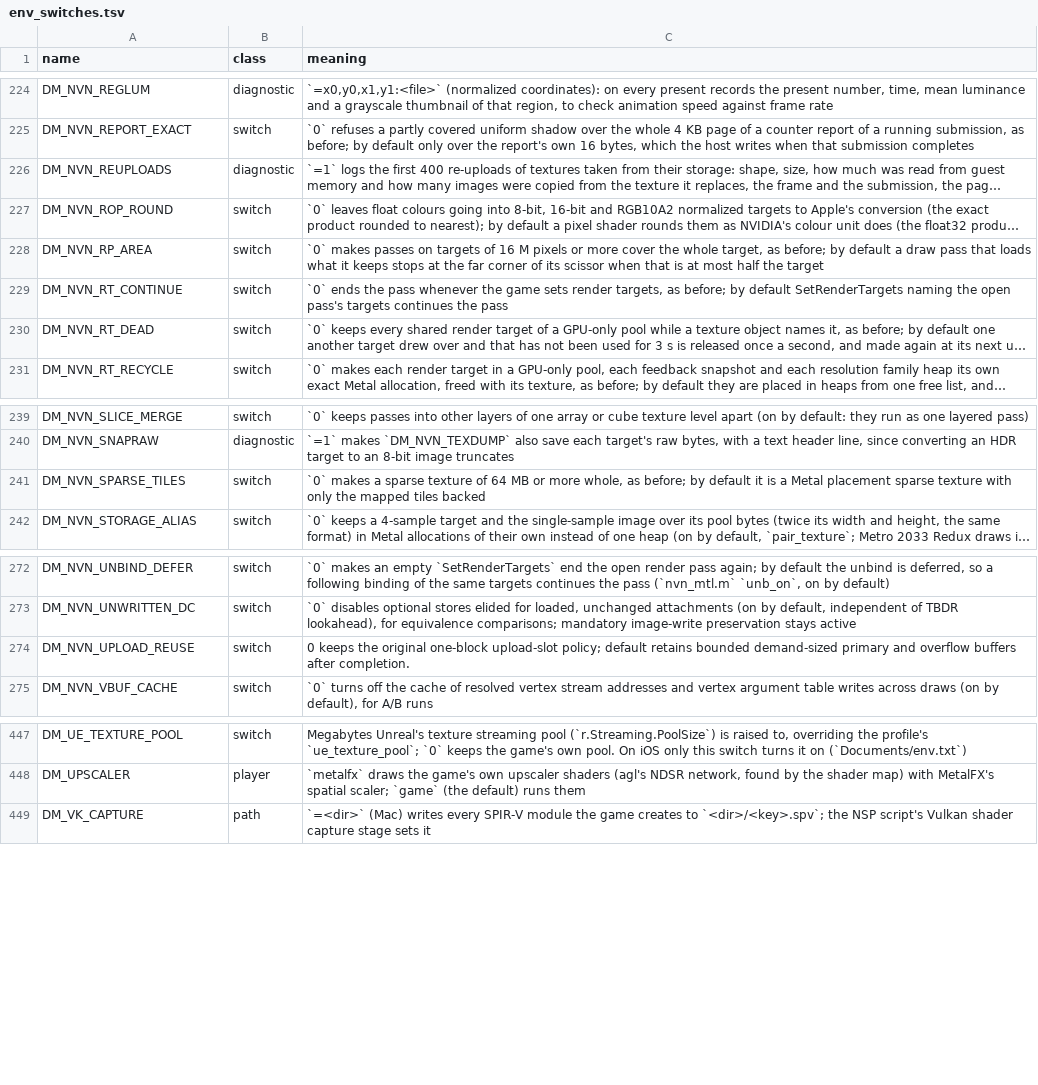
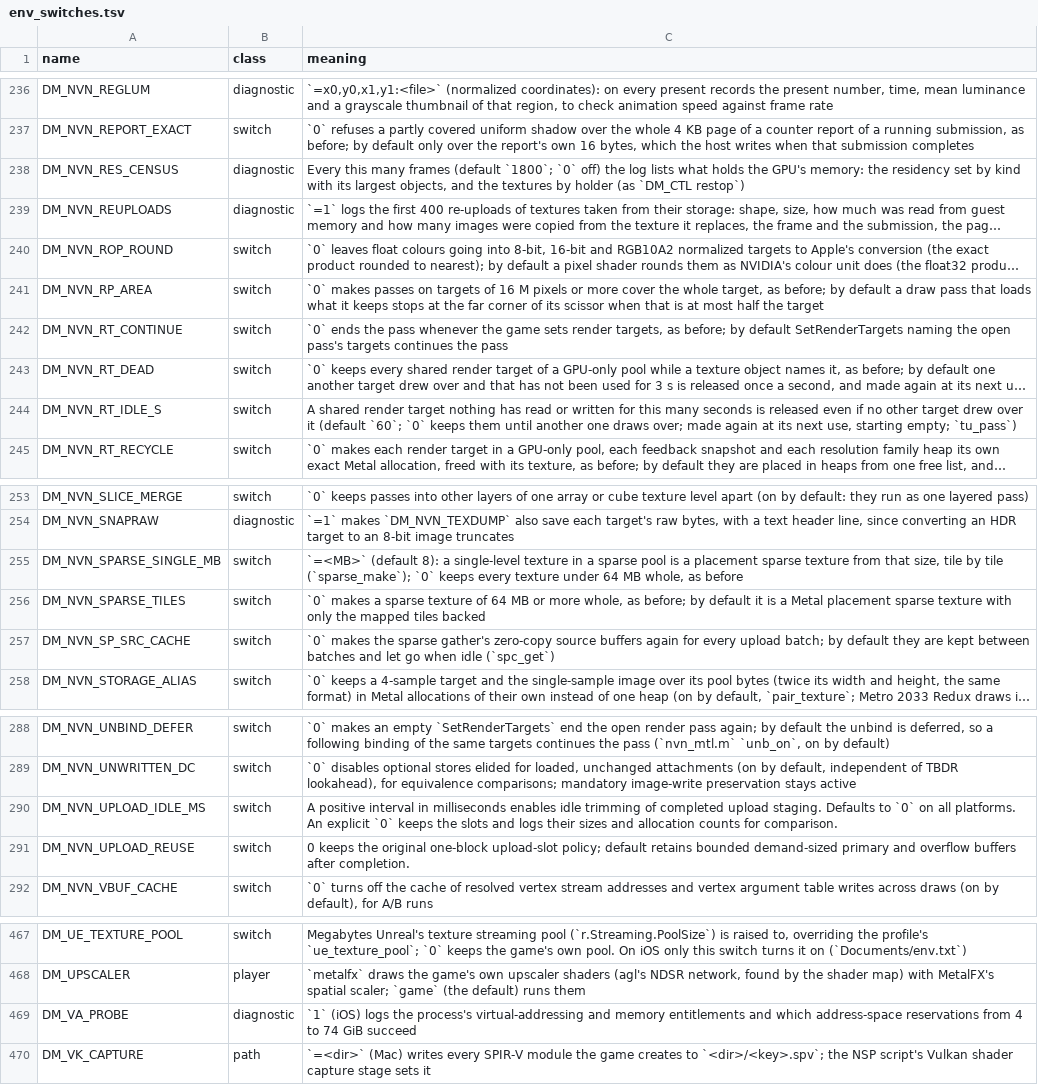
Before and after one commit to cheemu21/guy-with-a-kid-on-his-back, a TSV file: docs/env_switches.tsv, drawn as a sheet; only a part is shown, gaps mark what is left out; long unchanged cells end in …; the diff covers the shown part only; the diff names each change by its address in the sheet, - before the commit and + after, or states it on an @@ line.

Commit message:
PRAGMATA iOS port: V1-V23 on nxnative 2dacca8
PRAGMATA (Switch 2) on the iPhone through nxnative, as built for V23:

- memory: large pools shed their chunks once whole (big_shed), lookups of
  unknown length near a pool's end take a chunk to the end (big_tail),
  idle shared render targets released after 60 s (DM_NVN_RT_IDLE_S),
  shader-code pools kept out of the raw pool table, a residency census
  every 1800 frames (DM_NVN_RES_CENSUS)
- stability: guest-file pages wired before the residency commit
  (file_wire, from upstream PR #1971: a freeze that panicked the phone),
  the residency commit off the feedback queue (PR #2868), upstream fixes
  5012821, 5d10103, 79f28b0, 1d1c5b4, 93c76c1, 74d1753, 3d8fc82
- frame generation from kid-with-sword-remake L7.4 (MetalFX interpolator,
  30 fps shown at 60), sparse gather source cache, one-pass layered clears
- touch: the Orbit controls (ZL tap toggle, second fire key, near-white
  look), the stick drawn as the Ocarina of Time port draws it, a larger
  D-pad with arrowheads and no circle
- tests for each change (t_big_shed, t_big_grow, t_file_wire, t_code_pool,
  t_res_census, t_framegen, ...); the graphics suite passes 202 of 202

Game files, shaders, IPAs and saves are not in this repository.

```diff
--- a/docs/env_switches.tsv
+++ b/docs/env_switches.tsv
+row 238: DM_NVN_RES_CENSUS | diagnostic | Every this many frames (default `1800`; `0` off) the log lists what holds the GPU's memory: the residency set by kind with its largest objects, and the textures by holder (as `DM_CTL restop`)
+row 244: DM_NVN_RT_IDLE_S | switch | A shared render target nothing has read or written for this many seconds is released even if no other target drew over it (default `60`; `0` keeps them until another one draws over; made again at its next use, starting empty; `tu_pass`)
+row 255: DM_NVN_SPARSE_SINGLE_MB | switch | `=<MB>` (default 8): a single-level texture in a sparse pool is a placement sparse texture from that size, tile by tile (`sparse_make`); `0` keeps every texture under 64 MB whole, as before
+row 257: DM_NVN_SP_SRC_CACHE | switch | `0` makes the sparse gather's zero-copy source buffers again for every upload batch; by default they are kept between batches and let go when idle (`spc_get`)
+row 290: DM_NVN_UPLOAD_IDLE_MS | switch | A positive interval in milliseconds enables idle trimming of completed upload staging. Defaults to `0` on all platforms. An explicit `0` keeps the slots and logs their sizes and allocation counts for comparison.
+row 469: DM_VA_PROBE | diagnostic | `1` (iOS) logs the process's virtual-addressing and memory entitlements and which address-space reservations from 4 to 74 GiB succeed
```
Also changed, not shown: 15 added rows elsewhere in this file, 49 other files.
